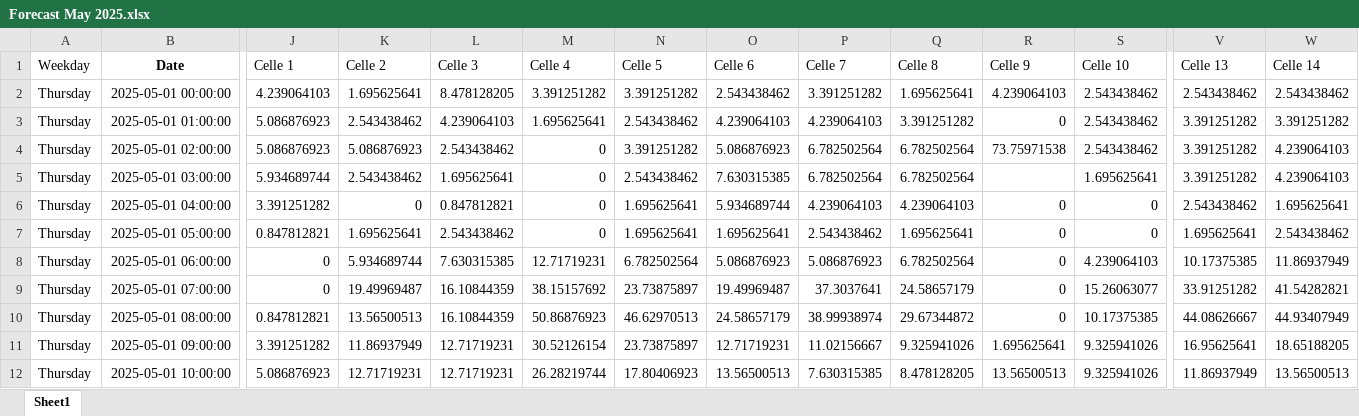
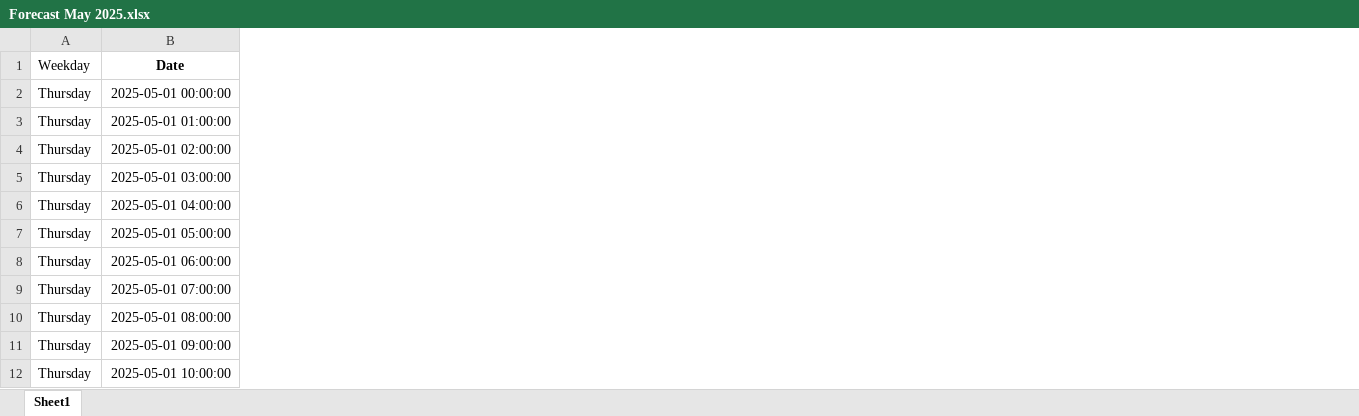
Before and after one commit to jonas1012/Laksegate, an Excel workbook: Combined data/Forecast May 2025.xlsx, sheet Sheet1, drawn as a sheet; only a part is shown, gaps mark what is left out; values as stored, in another font and other column widths than the file's, no borders; the diff covers the shown part only; the diff names each change by its address in the sheet, - before the commit and + after, or states it on an @@ line.

Commit message:
Add files via upload

```diff
--- a/Combined data/Forecast May 2025.xlsx (sheet Sheet1)
+++ b/Combined data/Forecast May 2025.xlsx (sheet Sheet1)
-column J (Celle 1), rows 2-12: 4.239064103 | 5.086876923 | 5.086876923 | 5.934689744 | 3.391251282 | 0.847812821 | 0 | 0 | 0.847812821 | 3.391251282 | 5.086876923
-column K (Celle 2), rows 2-12: 1.695625641 | 2.543438462 | 5.086876923 | 2.543438462 | 0 | 1.695625641 | 5.934689744 | 19.49969487 | 13.56500513 | 11.86937949 | 12.71719231
-column L (Celle 3), rows 2-12: 8.478128205 | 4.239064103 | 2.543438462 | 1.695625641 | 0.847812821 | 2.543438462 | 7.630315385 | 16.10844359 | 16.10844359 | 12.71719231 | 12.71719231
-column M (Celle 4), rows 2-12: 3.391251282 | 1.695625641 | 0 | 0 | 0 | 0 | 12.71719231 | 38.15157692 | 50.86876923 | 30.52126154 | 26.28219744
-column N (Celle 5), rows 2-12: 3.391251282 | 2.543438462 | 3.391251282 | 2.543438462 | 1.695625641 | 1.695625641 | 6.782502564 | 23.73875897 | 46.62970513 | 23.73875897 | 17.80406923
-column O (Celle 6), rows 2-12: 2.543438462 | 4.239064103 | 5.086876923 | 7.630315385 | 5.934689744 | 1.695625641 | 5.086876923 | 19.49969487 | 24.58657179 | 12.71719231 | 13.56500513
-column P (Celle 7), rows 2-12: 3.391251282 | 4.239064103 | 6.782502564 | 6.782502564 | 4.239064103 | 2.543438462 | 5.086876923 | 37.3037641 | 38.99938974 | 11.02156667 | 7.630315385
-column Q (Celle 8), rows 2-12: 1.695625641 | 3.391251282 | 6.782502564 | 6.782502564 | 4.239064103 | 1.695625641 | 6.782502564 | 24.58657179 | 29.67344872 | 9.325941026 | 8.478128205
-column R (Celle 9), rows 2-12: 4.239064103 | 0 | 73.75971538 |  | 0 | 0 | 0 | 0 | 0 | 1.695625641 | 13.56500513
-column S (Celle 10), rows 2-12: 2.543438462 | 2.543438462 | 2.543438462 | 1.695625641 | 0 | 0 | 4.239064103 | 15.26063077 | 10.17375385 | 9.325941026 | 9.325941026
-column V (Celle 13), rows 2-12: 2.543438462 | 3.391251282 | 3.391251282 | 3.391251282 | 2.543438462 | 1.695625641 | 10.17375385 | 33.91251282 | 44.08626667 | 16.95625641 | 11.86937949
-column W (Celle 14), rows 2-12: 2.543438462 | 3.391251282 | 4.239064103 | 4.239064103 | 1.695625641 | 2.543438462 | 11.86937949 | 41.54282821 | 44.93407949 | 18.65188205 | 13.56500513
```
Also changed, not shown: 15 removed columns elsewhere in this sheet.
